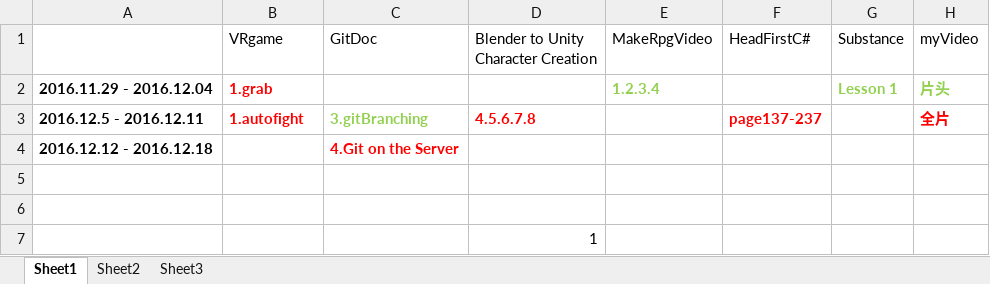
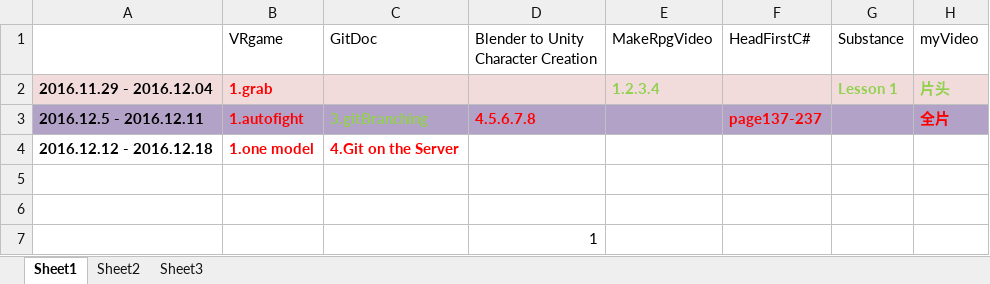
Before and after one commit to jollyjohnny/TimeTable, an Excel workbook: 1ToDo.xlsx, sheet Sheet1, drawn as a sheet; values as stored, in another font and other column widths than the file's, no borders; the diff names each change by its address in the sheet, - before the commit and + after, or states it on an @@ line.

Commit message:
sdf

```diff
--- a/1ToDo.xlsx (sheet Sheet1)
+++ b/1ToDo.xlsx (sheet Sheet1)
-A2:H2 fill: none
+A2:H2 fill: #F2DCDB
-A3:H3 fill: none
+A3:H3 fill: #B3A2C7
-B4 (VRgame): (empty)
+B4 (VRgame): 1.one model
```
